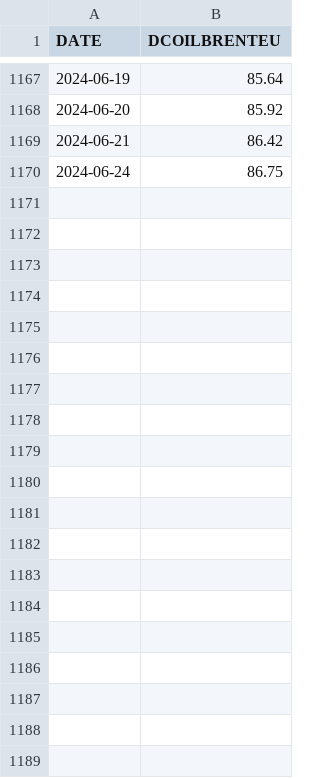
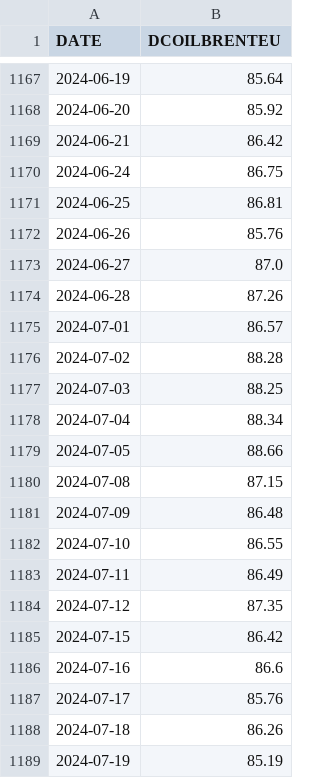
Before and after one commit to patricia-van/Oil-Price-Prediction-using-Tweets, a CSV file: Data/DCOILBRENTEU.csv, drawn as a sheet; only a part is shown, gaps mark what is left out; the diff covers the shown part only; the diff names each change by its address in the sheet, - before the commit and + after, or states it on an @@ line.

```diff
--- a/Data/DCOILBRENTEU.csv
+++ b/Data/DCOILBRENTEU.csv
+row 1171: 2024-06-25 | 86.81
+row 1172: 2024-06-26 | 85.76
+row 1173: 2024-06-27 | 87.0
+row 1174: 2024-06-28 | 87.26
+row 1175: 2024-07-01 | 86.57
+row 1176: 2024-07-02 | 88.28
+row 1177: 2024-07-03 | 88.25
+row 1178: 2024-07-04 | 88.34
+row 1179: 2024-07-05 | 88.66
+row 1180: 2024-07-08 | 87.15
+row 1181: 2024-07-09 | 86.48
+row 1182: 2024-07-10 | 86.55
+row 1183: 2024-07-11 | 86.49
+row 1184: 2024-07-12 | 87.35
+row 1185: 2024-07-15 | 86.42
+row 1186: 2024-07-16 | 86.6
+row 1187: 2024-07-17 | 85.76
+row 1188: 2024-07-18 | 86.26
+row 1189: 2024-07-19 | 85.19
```
Also changed, not shown: 51 added rows elsewhere in this file, 4 other files.
